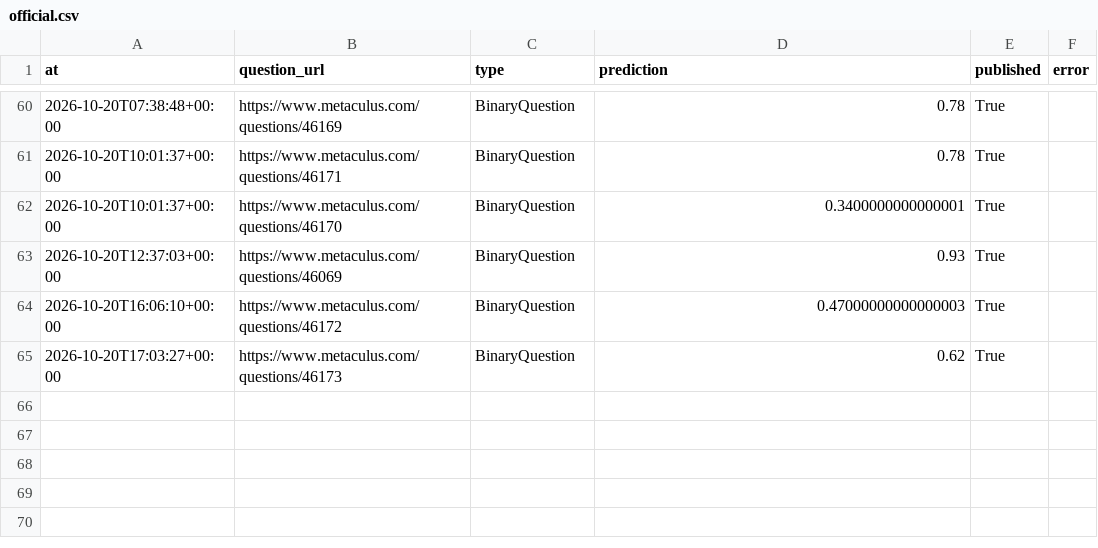
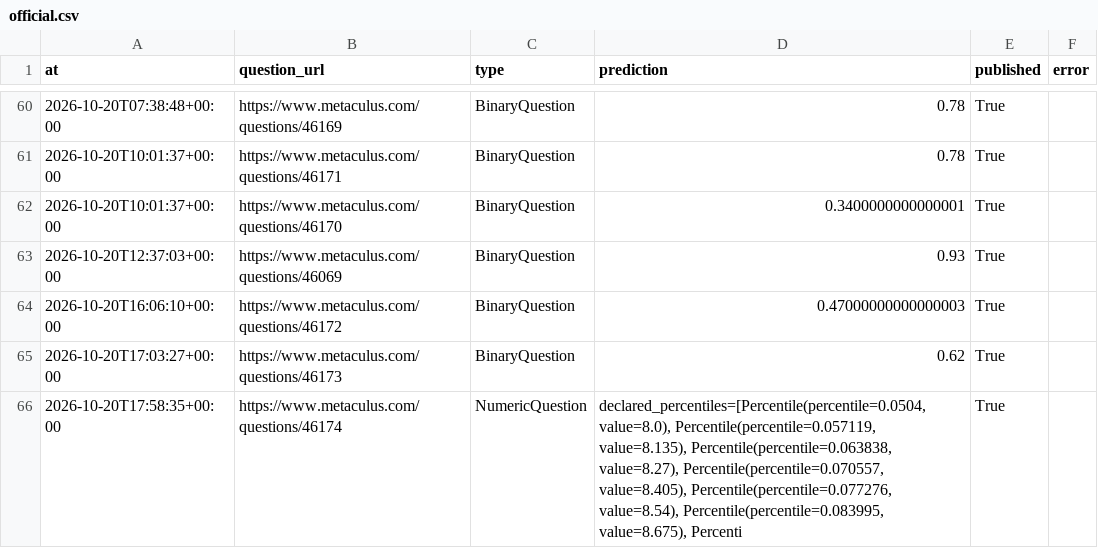
Before and after one commit to jrichardet77-dev/forecast-bot, a CSV file: data/official.csv, drawn as a sheet; only a part is shown, gaps mark what is left out.

Commit message:
Forecast log

```diff
--- a/data/official.csv
+++ b/data/official.csv
@@ -65 +65,2 @@ at,question_url,type,prediction,published,error
 2026-10-20T17:03:27+00:00,https://www.metaculus.com/questions/46173,BinaryQuestion,0.62,True,
+2026-10-20T17:58:35+00:00,https://www.metaculus.com/questions/46174,NumericQuestion,"declared_percentiles=[Percentile(percentile=0.0504, value=8.0), Percentile(percentile=0.057119, value=8.135), Percentile(percentile=0.063838, value=8.27), Percentile(percentile=0.070557, value=8.405), Percentile(percentile=0.077276, value=8.54), Percentile(percentile=0.083995, value=8.675), Percenti",True,
```
